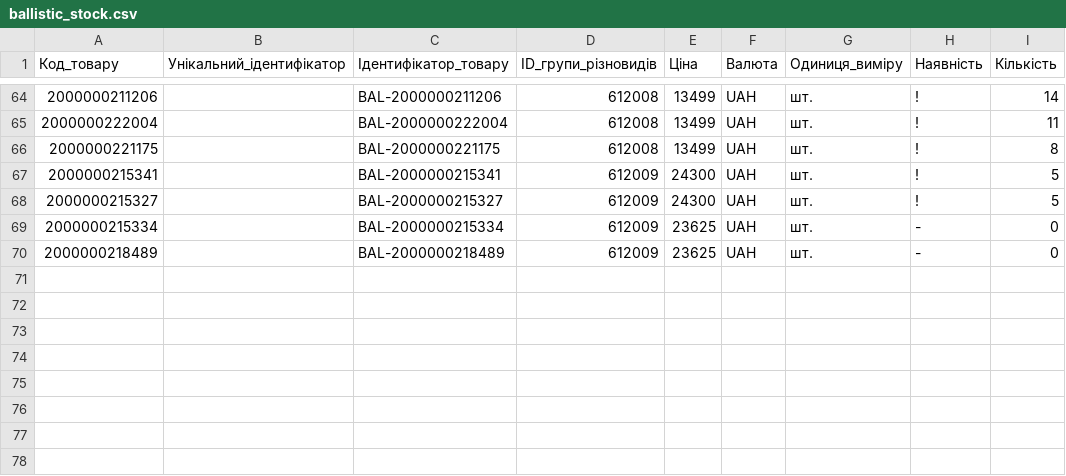
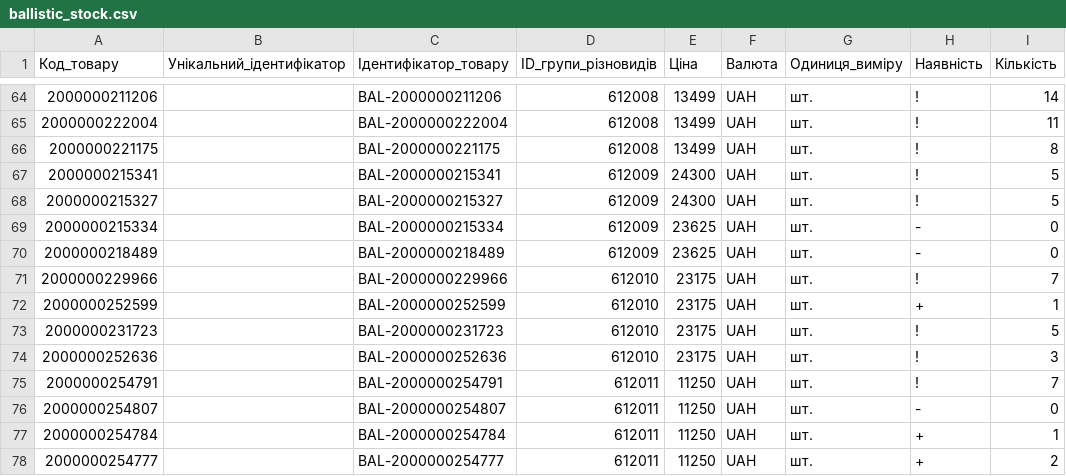
Before and after one commit to TSU-git3/tacticalshop-feed, a CSV file: prom/ballistic_stock.csv, drawn as a sheet; only a part is shown, gaps mark what is left out.

```diff
--- a/prom/ballistic_stock.csv
+++ b/prom/ballistic_stock.csv
@@ -70 +70,9 @@
 "2000000218489","","BAL-2000000218489","612009","23625","UAH","шт.","-","0"
+"2000000229966","","BAL-2000000229966","612010","23175","UAH","шт.","!","7"
+"2000000252599","","BAL-2000000252599","612010","23175","UAH","шт.","+","1"
+"2000000231723","","BAL-2000000231723","612010","23175","UAH","шт.","!","5"
+"2000000252636","","BAL-2000000252636","612010","23175","UAH","шт.","!","3"
+"2000000254791","","BAL-2000000254791","612011","11250","UAH","шт.","!","7"
+"2000000254807","","BAL-2000000254807","612011","11250","UAH","шт.","-","0"
+"2000000254784","","BAL-2000000254784","612011","11250","UAH","шт.","+","1"
+"2000000254777","","BAL-2000000254777","612011","11250","UAH","шт.","+","2"
```
Also changed, not shown: 3 other files.
